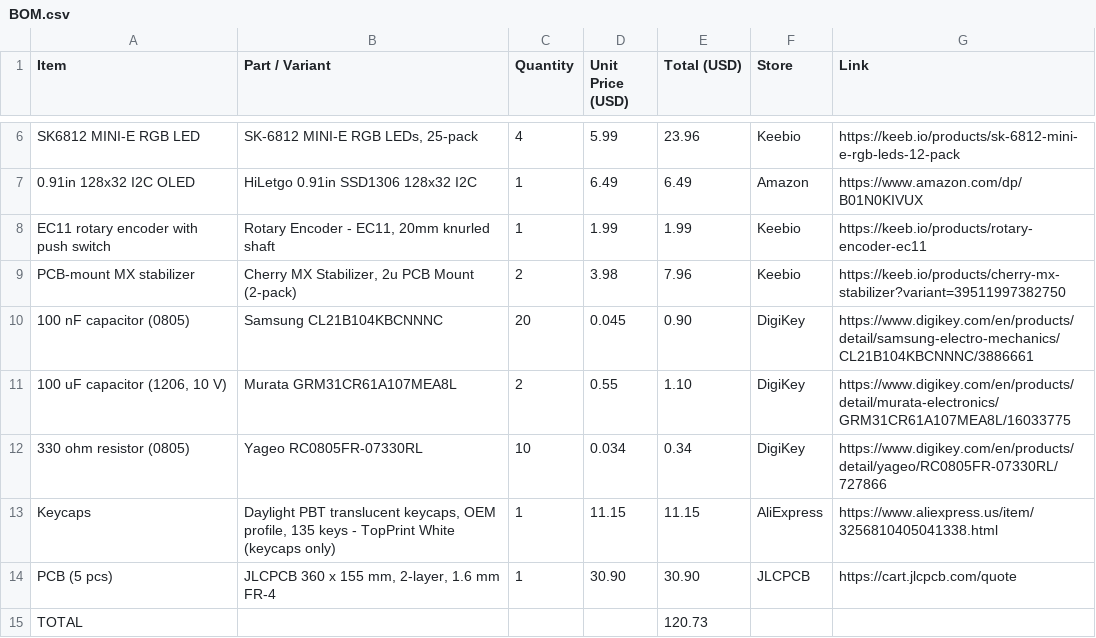
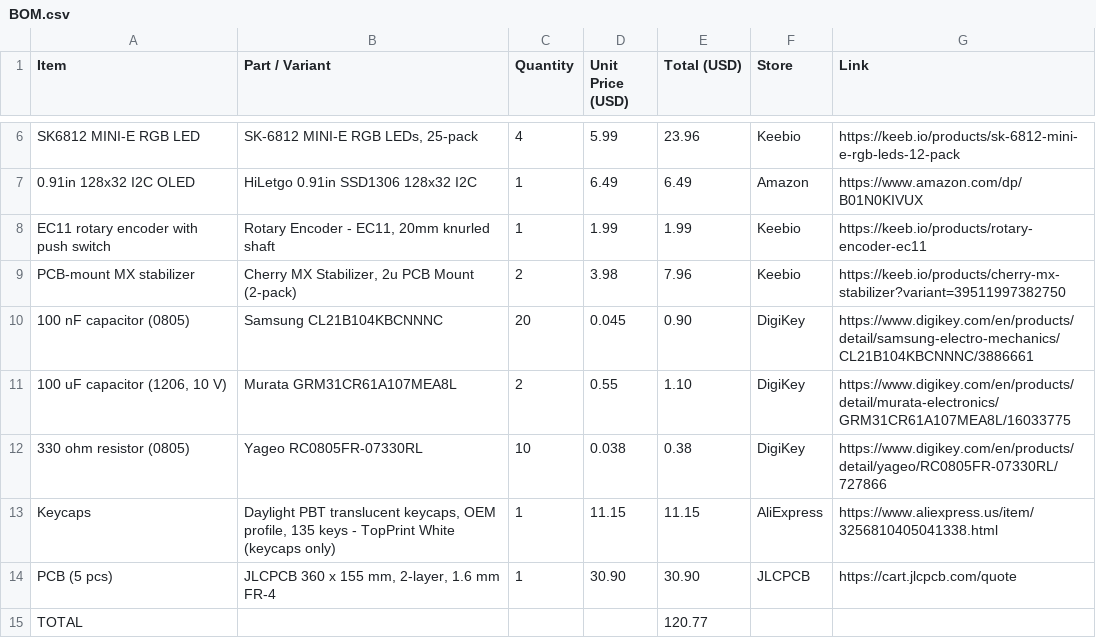
Before and after one commit to Bihyungbetter/Mechanical-Keyboard, a CSV file: BOM.csv, drawn as a sheet; only a part is shown, gaps mark what is left out.

```diff
--- a/BOM.csv
+++ b/BOM.csv
@@ -11,5 +11,5 @@ PCB-mount MX stabilizer,"Cherry MX Stabilizer, 2u PCB Mount (2-pack)",2,3.98,7.9
 "100 uF capacitor (1206, 10 V)",Murata GRM31CR61A107MEA8L,2,0.55,1.10,DigiKey,https://www.digikey.com/en/products/detail/murata-electronics/GRM31CR61A107MEA8L/16033775
-330 ohm resistor (0805),Yageo RC0805FR-07330RL,10,0.034,0.34,DigiKey,https://www.digikey.com/en/products/detail/yageo/RC0805FR-07330RL/727866
+330 ohm resistor (0805),Yageo RC0805FR-07330RL,10,0.038,0.38,DigiKey,https://www.digikey.com/en/products/detail/yageo/RC0805FR-07330RL/727866
 Keycaps,"Daylight PBT translucent keycaps, OEM profile, 135 keys - TopPrint White (keycaps only)",1,11.15,11.15,AliExpress,https://www.aliexpress.us/item/3256810405041338.html
 PCB (5 pcs),"JLCPCB 360 x 155 mm, 2-layer, 1.6 mm FR-4",1,30.90,30.90,JLCPCB,https://cart.jlcpcb.com/quote
-TOTAL,,,,120.73,,
+TOTAL,,,,120.77,,
```
Also changed, not shown: 3 other files.
